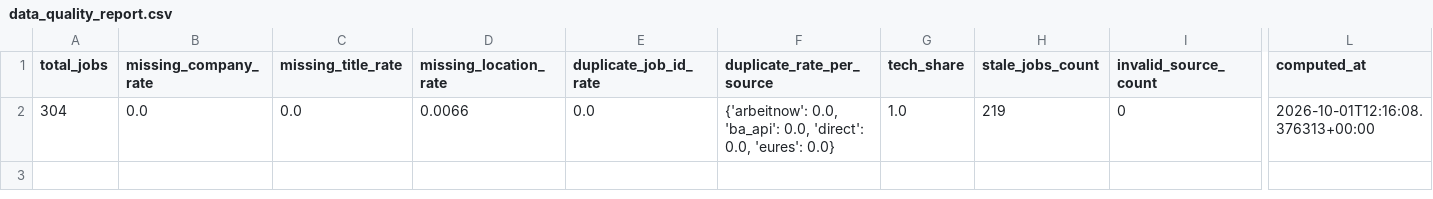
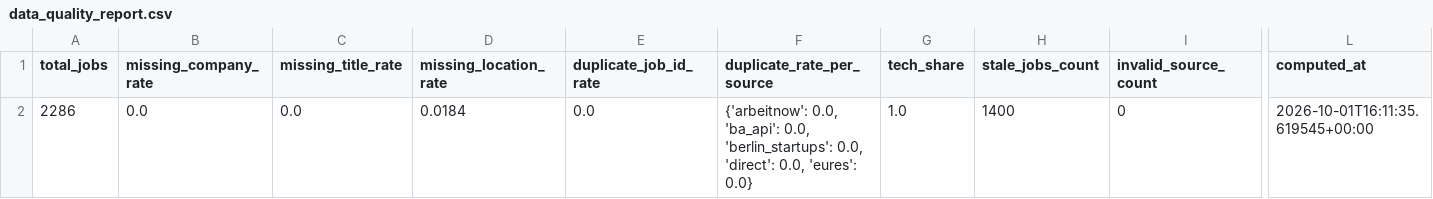
Before and after one commit to ritesh8303/dataforge, a CSV file: data/gold/data_quality_report.csv, drawn as a sheet; only a part is shown, gaps mark what is left out; the diff names each change by its address in the sheet, - before the commit and + after, or states it on an @@ line.

```diff
--- a/data/gold/data_quality_report.csv
+++ b/data/gold/data_quality_report.csv
-A2 (total_jobs): 304
+A2 (total_jobs): 2286
-D2 (missing_location_rate): 0.0066
+D2 (missing_location_rate): 0.0184
-F2 (duplicate_rate_per_source): …'ba_api': 0.0, 'direct': 0.0,…
+F2 (duplicate_rate_per_source): …'ba_api': 0.0, 'berlin_startups': 0.0, 'direct': 0.0,…
-H2 (stale_jobs_count): 219
+H2 (stale_jobs_count): 1400
-L2 (computed_at): 2026-10-01T12:16:08.376313+00:00
+L2 (computed_at): 2026-10-01T16:11:35.619545+00:00
```
Also changed, not shown: data/gold/jobs_trend.csv, data/gold/top_companies.csv, 10 other files.
